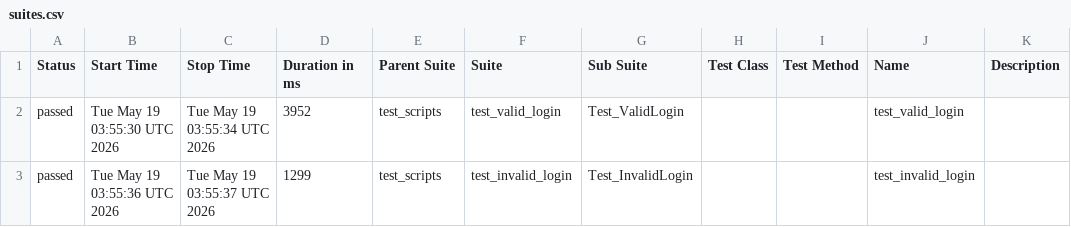
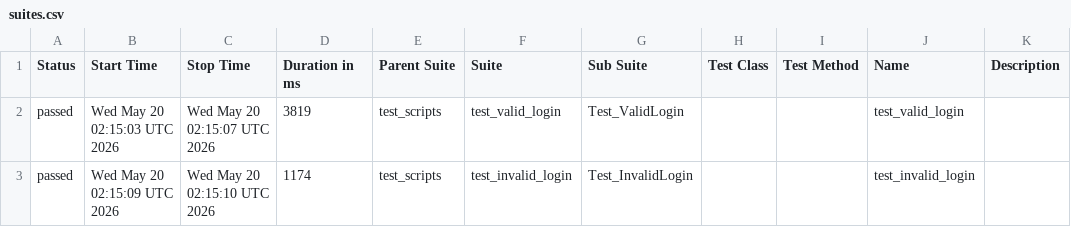
Before and after one commit to tharuns20/b154_afw_public, a CSV file: data/suites.csv, drawn as a sheet.

```diff
--- a/data/suites.csv
+++ b/data/suites.csv
@@ -1,3 +1,3 @@
 "Status","Start Time","Stop Time","Duration in ms","Parent Suite","Suite","Sub Suite","Test Class","Test Method","Name","Description"
-"passed","Tue May 19 03:55:30 UTC 2026","Tue May 19 03:55:34 UTC 2026","3952","test_scripts","test_valid_login","Test_ValidLogin","","","test_valid_login",""
-"passed","Tue May 19 03:55:36 UTC 2026","Tue May 19 03:55:37 UTC 2026","1299","test_scripts","test_invalid_login","Test_InvalidLogin","","","test_invalid_login",""
+"passed","Wed May 20 02:15:03 UTC 2026","Wed May 20 02:15:07 UTC 2026","3819","test_scripts","test_valid_login","Test_ValidLogin","","","test_valid_login",""
+"passed","Wed May 20 02:15:09 UTC 2026","Wed May 20 02:15:10 UTC 2026","1174","test_scripts","test_invalid_login","Test_InvalidLogin","","","test_invalid_login",""
```
Also changed, not shown: 24 other files.
